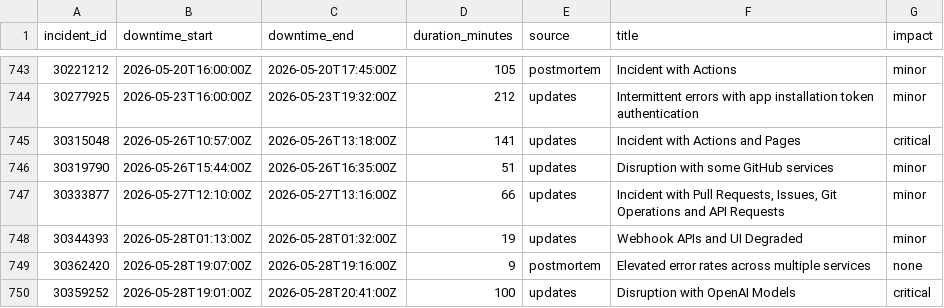
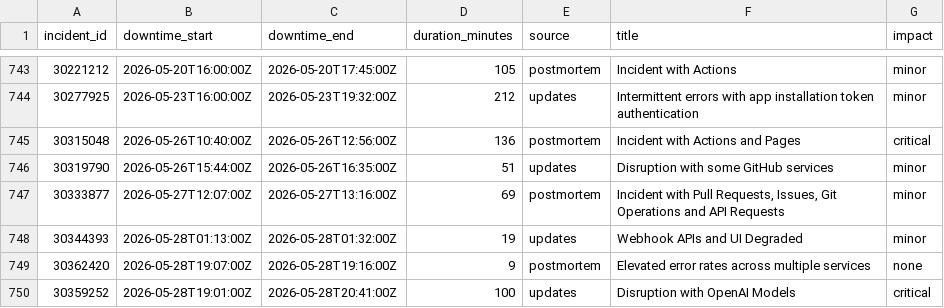
Before and after one commit to mrshu/github-statuses, a CSV file: parsed/downtime_windows.csv, drawn as a sheet; only a part is shown, gaps mark what is left out.

```diff
--- a/parsed/downtime_windows.csv
+++ b/parsed/downtime_windows.csv
@@ -744,5 +744,5 @@ incident_id,downtime_start,downtime_end,duration_minutes,source,title,impact
 30277925,2026-05-23T16:00:00Z,2026-05-23T19:32:00Z,212,updates,Intermittent errors with app installation token authentication,minor
-30315048,2026-05-26T10:57:00Z,2026-05-26T13:18:00Z,141,updates,Incident with Actions and Pages,critical
+30315048,2026-05-26T10:40:00Z,2026-05-26T12:56:00Z,136,postmortem,Incident with Actions and Pages,critical
 30319790,2026-05-26T15:44:00Z,2026-05-26T16:35:00Z,51,updates,Disruption with some GitHub services,minor
-30333877,2026-05-27T12:10:00Z,2026-05-27T13:16:00Z,66,updates,"Incident with Pull Requests, Issues, Git Operations and API Requests",minor
+30333877,2026-05-27T12:07:00Z,2026-05-27T13:16:00Z,69,postmortem,"Incident with Pull Requests, Issues, Git Operations and API Requests",minor
 30344393,2026-05-28T01:13:00Z,2026-05-28T01:32:00Z,19,updates,Webhook APIs and UI Degraded,minor
```
Also changed, not shown: parsed/segments.csv, 1 other file.
